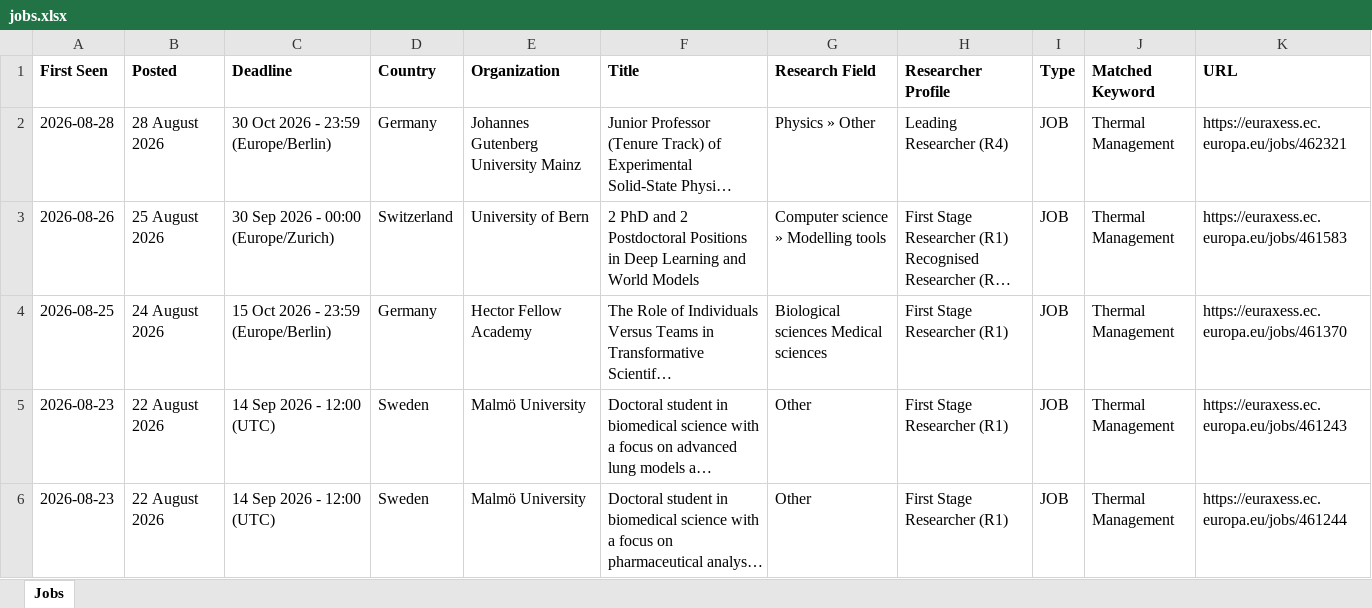
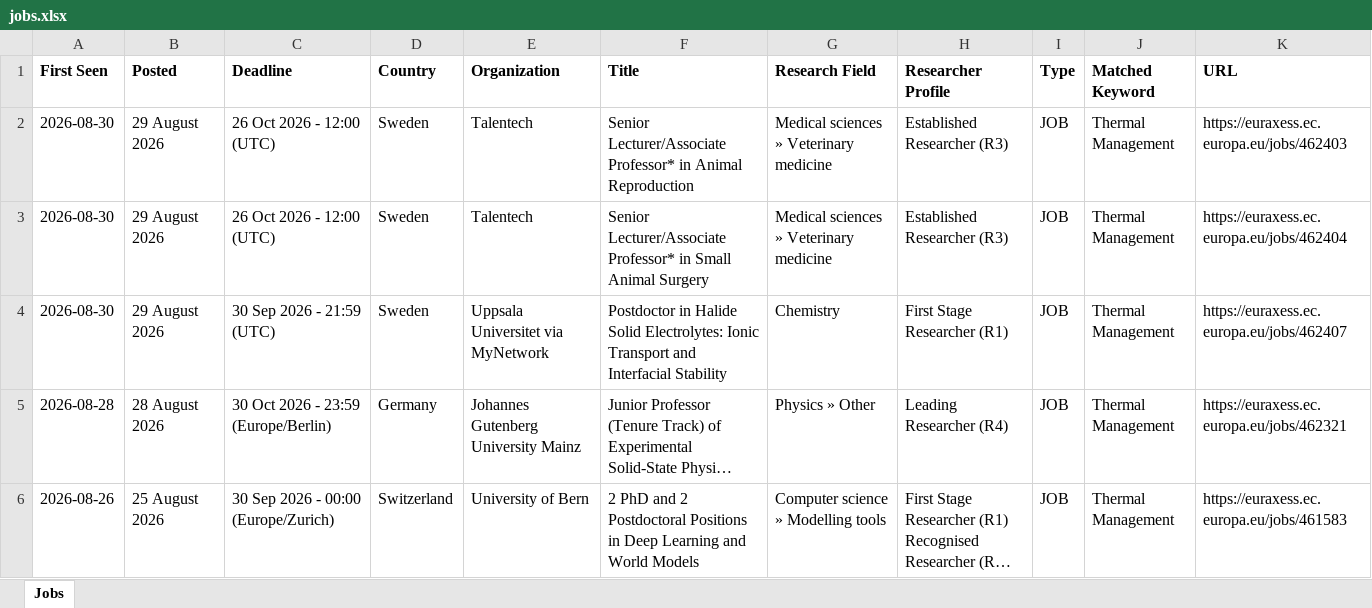
Before and after one commit to JustaBirdy/euraxess-tracker, an Excel workbook: jobs.xlsx, sheet Jobs, drawn as a sheet; only a part is shown; the shorter side is filled out with more unchanged rows; long unchanged cells end in …; values as stored, in another font and other column widths than the file's, no borders; the diff names each change by its address in the sheet, - before the commit and + after, or states it on an @@ line.

```diff
--- a/jobs.xlsx (sheet Jobs)
+++ b/jobs.xlsx (sheet Jobs)
+row 2: 2026-08-30 | 29 August 2026 | 26 Oct 2026 - 12:00 (UTC) | Sweden | Talentech | Senior Lecturer/Associate Professor* in Animal Reproduction | Medical sciences » Veterinary medicine | Established Researcher (R3) | JOB | Thermal Management | https://euraxess.ec.europa.eu/jobs/462403
+row 3: 2026-08-30 | 29 August 2026 | 26 Oct 2026 - 12:00 (UTC) | Sweden | Talentech | Senior Lecturer/Associate Professor* in Small Animal Surgery | Medical sciences » Veterinary medicine | Established Researcher (R3) | JOB | Thermal Management | https://euraxess.ec.europa.eu/jobs/462404
+row 4: 2026-08-30 | 29 August 2026 | 30 Sep 2026 - 21:59 (UTC) | Sweden | Uppsala Universitet via MyNetwork | Postdoctor in Halide Solid Electrolytes: Ionic Transport and Interfacial Stability | Chemistry | First Stage Researcher (R1) | JOB | Thermal Management | https://euraxess.ec.europa.eu/jobs/462407
```
Also changed, not shown: 1 other file.
